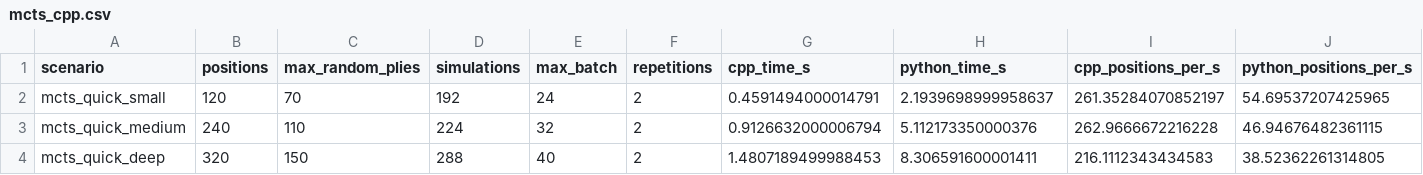
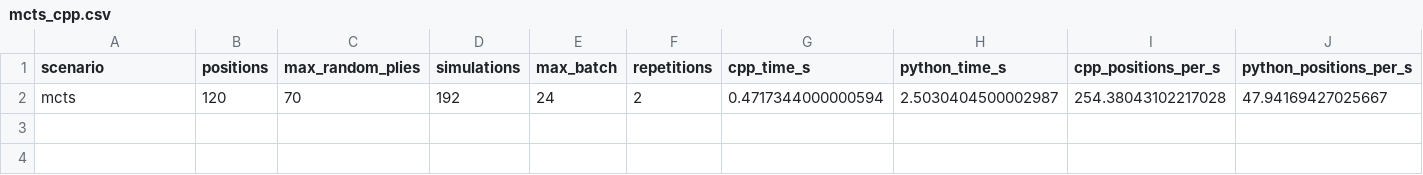
Before and after one commit to SereMark/Hybrid-Chess-AI, a CSV file: benchmark_reports/mcts_cpp.csv, drawn as a sheet; only a part is shown; removed rows and columns are numbered as before the commit, all else as after; rows hold the shown columns only; the diff names each change by its address in the sheet, - before the commit and + after, or states it on an @@ line.

```diff
--- a/benchmark_reports/mcts_cpp.csv
+++ b/benchmark_reports/mcts_cpp.csv
-row 2: mcts_quick_small | 120 | 70 | 192 | 24 | 2 | 0.4591494000014791 | 2.1939698999958637 | 261.35284070852197 | 54.69537207425965
-row 3: mcts_quick_medium | 240 | 110 | 224 | 32 | 2 | 0.9126632000006794 | 5.112173350000376 | 262.9666672216228 | 46.94676482361115
-row 4: mcts_quick_deep | 320 | 150 | 288 | 40 | 2 | 1.4807189499988453 | 8.306591600001411 | 216.1112343434583 | 38.52362261314805
+row 2: mcts | 120 | 70 | 192 | 24 | 2 | 0.4717344000000594 | 2.5030404500002987 | 254.38043102217028 | 47.94169427025667
```
Also changed, not shown: benchmark_reports/augmentation_backends.csv, benchmark_reports/augmentation_transforms.csv, 37 other files.
